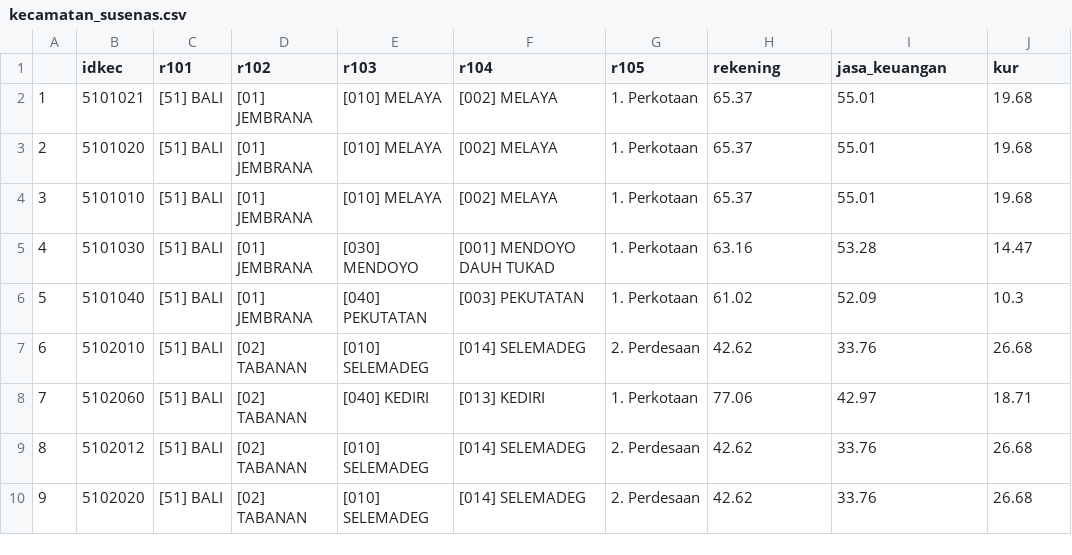
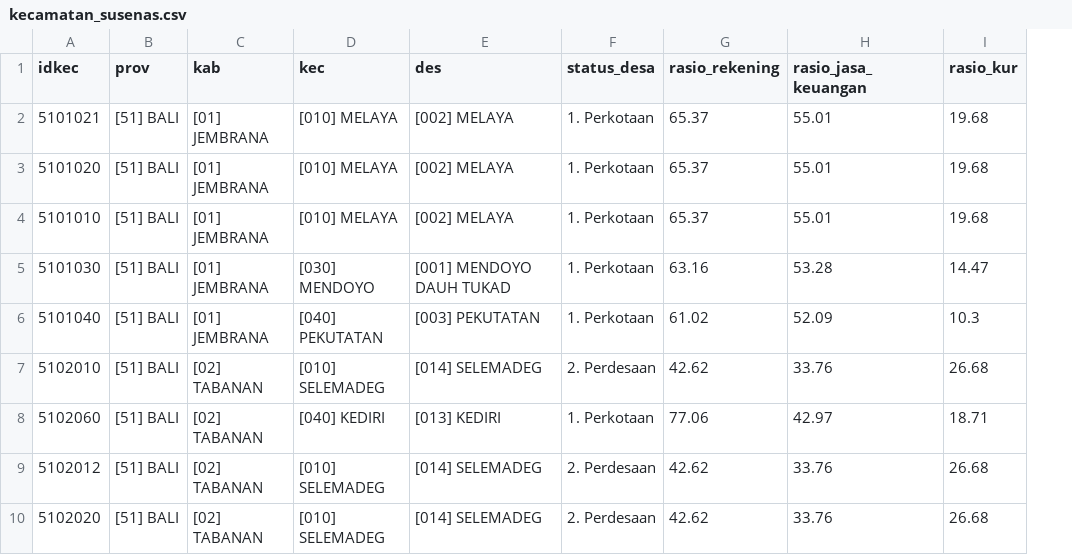
Before and after one commit to jey-neutron/agriSatelite, a CSV file: data/pendukung/kecamatan_susenas.csv, drawn as a sheet; only a part is shown; removed rows and columns are numbered as before the commit, all else as after; the diff names each change by its address in the sheet, - before the commit and + after, or states it on an @@ line.

Commit message:
Update kecamatan_susenas.csv
Delete first row and update columns name

```diff
--- a/data/pendukung/kecamatan_susenas.csv
+++ b/data/pendukung/kecamatan_susenas.csv
-column A, rows 2-10: 1 | 2 | 3 | 4 | 5 | 6 | 7 | 8 | 9
-B1: r101
+B1: prov
-C1: r102
+C1: kab
-D1: r103
+D1: kec
-E1: r104
+E1: des
-F1: r105
+F1: status_desa
-G1: rekening
+G1: rasio_rekening
-H1: jasa_keuangan
+H1: rasio_jasa_keuangan
-I1: kur
+I1: rasio_kur
```
